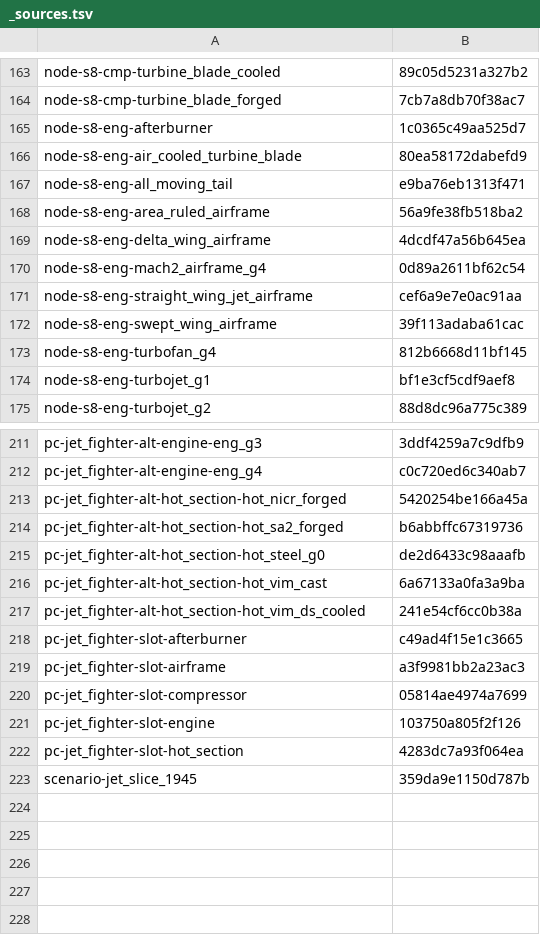
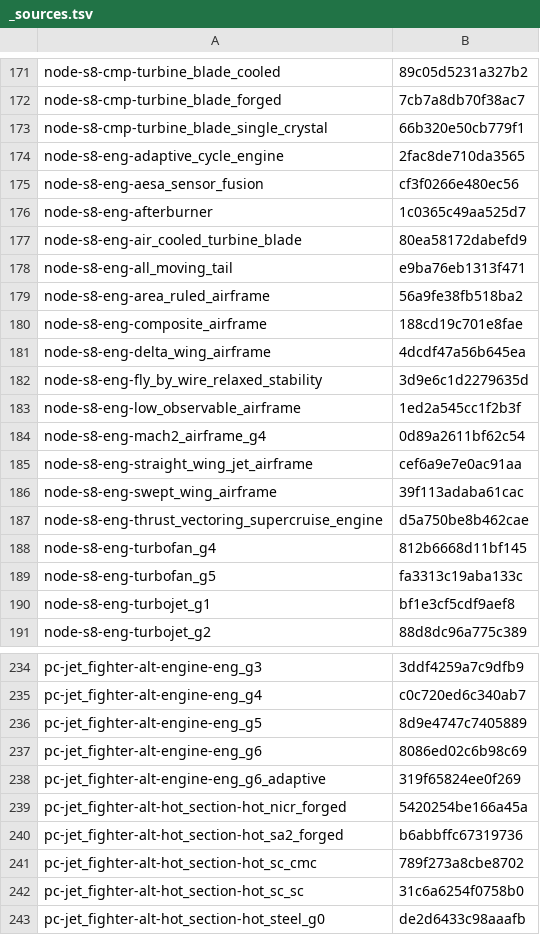
Before and after one commit to yvkalabuha/TechnoGame, a TSV file: mods/core/locale/ru/_sources.tsv, drawn as a sheet; only a part is shown, gaps mark what is left out; the shorter side is filled out with more unchanged rows; the diff covers the shown part only; the diff names each change by its address in the sheet, - before the commit and + after, or states it on an @@ line.

```diff
--- a/mods/core/locale/ru/_sources.tsv
+++ b/mods/core/locale/ru/_sources.tsv
+row 173: node-s8-cmp-turbine_blade_single_crystal | 66b320e50cb779f1
+row 174: node-s8-eng-adaptive_cycle_engine | 2fac8de710da3565
+row 175: node-s8-eng-aesa_sensor_fusion | cf3f0266e480ec56
+row 180: node-s8-eng-composite_airframe | 188cd19c701e8fae
+row 182: node-s8-eng-fly_by_wire_relaxed_stability | 3d9e6c1d2279635d
+row 183: node-s8-eng-low_observable_airframe | 1ed2a545cc1f2b3f
+row 187: node-s8-eng-thrust_vectoring_supercruise_engine | d5a750be8b462cae
+row 189: node-s8-eng-turbofan_g5 | fa3313c19aba133c
+row 236: pc-jet_fighter-alt-engine-eng_g5 | 8d9e4747c7405889
+row 237: pc-jet_fighter-alt-engine-eng_g6 | 8086ed02c6b98c69
+row 238: pc-jet_fighter-alt-engine-eng_g6_adaptive | 319f65824ee0f269
+row 241: pc-jet_fighter-alt-hot_section-hot_sc_cmc | 789f273a8cbe8702
+row 242: pc-jet_fighter-alt-hot_section-hot_sc_sc | 31c6a6254f0758b0
```
Also changed, not shown: 15 added rows elsewhere in this file, 53 other files.
